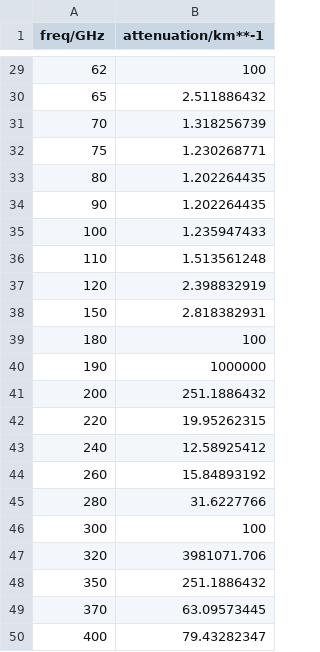
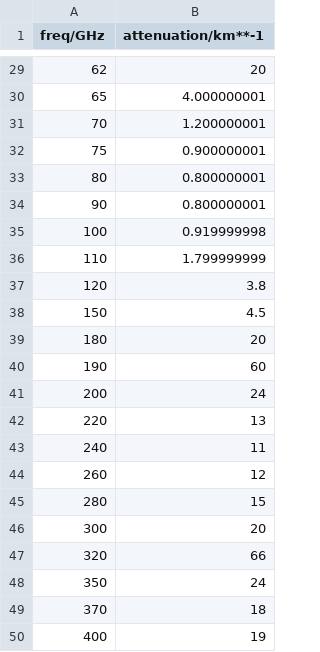
Before and after one commit to xialulee/WaveSyn, a CSV file: wavesynlib/toolboxes/radar/rangeequation/kalpha.csv, drawn as a sheet; only a part is shown, gaps mark what is left out; the diff covers the shown part only.

Commit message:
Implement atmospheric attenuation calculation process.

```diff
--- a/wavesynlib/toolboxes/radar/rangeequation/kalpha.csv
+++ b/wavesynlib/toolboxes/radar/rangeequation/kalpha.csv
@@ -29,22 +29,22 @@
-62,100
-65,2.511886432
-70,1.318256739
-75,1.230268771
-80,1.202264435
-90,1.202264435
-100,1.235947433
-110,1.513561248
-120,2.398832919
-150,2.818382931
-180,100
-190,1000000
-200,251.1886432
-220,19.95262315
-240,12.58925412
-260,15.84893192
-280,31.6227766
-300,100
-320,3981071.706
-350,251.1886432
-370,63.09573445
-400,79.43282347
+62,20
+65,4.000000001
+70,1.200000001
+75,0.900000001
+80,0.800000001
+90,0.800000001
+100,0.919999998
+110,1.799999999
+120,3.8
+150,4.5
+180,20
+190,60
+200,24
+220,13
+240,11
+260,12
+280,15
+300,20
+320,66
+350,24
+370,18
+400,19
```
Also changed, not shown: 27 edited cells elsewhere in this file, 3 other files.
